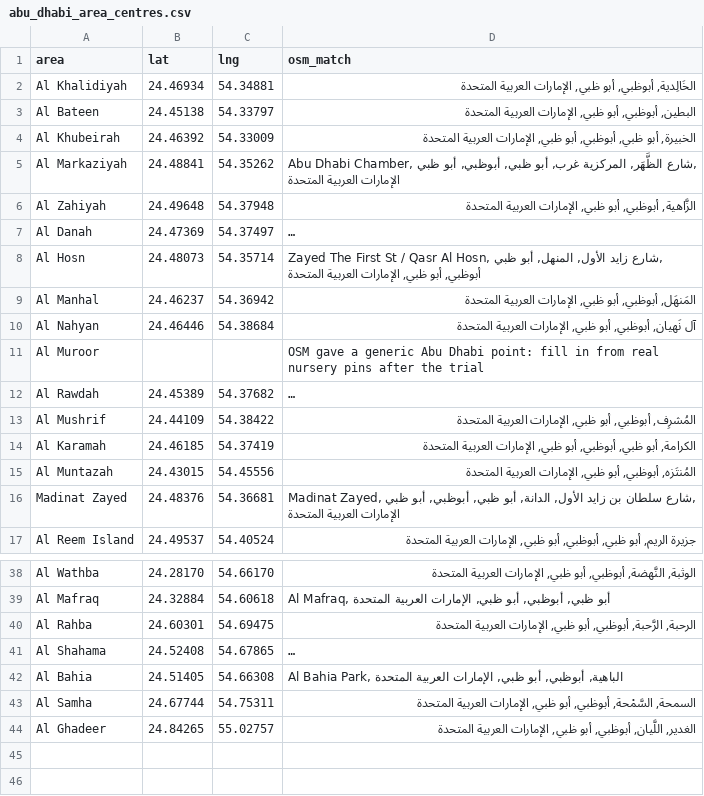
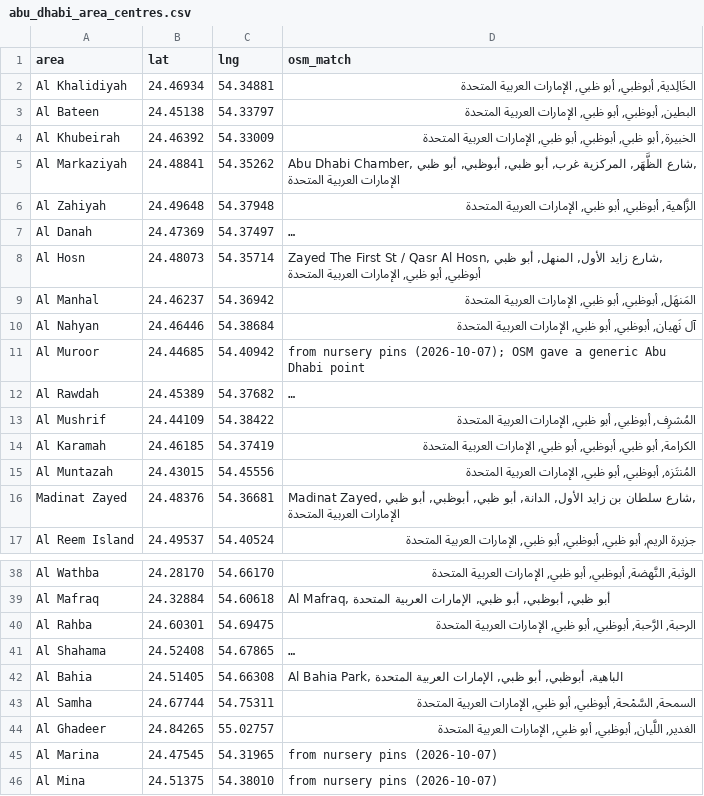
Before and after one commit to awesomeAsfand/daycare-directory, a CSV file: scraper/queries/abu_dhabi_area_centres.csv, drawn as a sheet; only a part is shown, gaps mark what is left out; long unchanged cells end in …; the diff names each change by its address in the sheet, - before the commit and + after, or states it on an @@ line.

```diff
--- a/scraper/queries/abu_dhabi_area_centres.csv
+++ b/scraper/queries/abu_dhabi_area_centres.csv
-B11 (lat): (empty)
+B11 (lat): 24.44685
-C11 (lng): (empty)
+C11 (lng): 54.40942
-D11 (osm_match): OSM gave a generic Abu Dhabi point: fill in from real nursery pins after the trial
+D11 (osm_match): from nursery pins (2026-10-07); OSM gave a generic Abu Dhabi point
+row 45: Al Marina | 24.47545 | 54.31965 | from nursery pins (2026-10-07)
+row 46: Al Mina | 24.51375 | 54.38010 | from nursery pins (2026-10-07)
```
Also changed, not shown: 3 other files.
